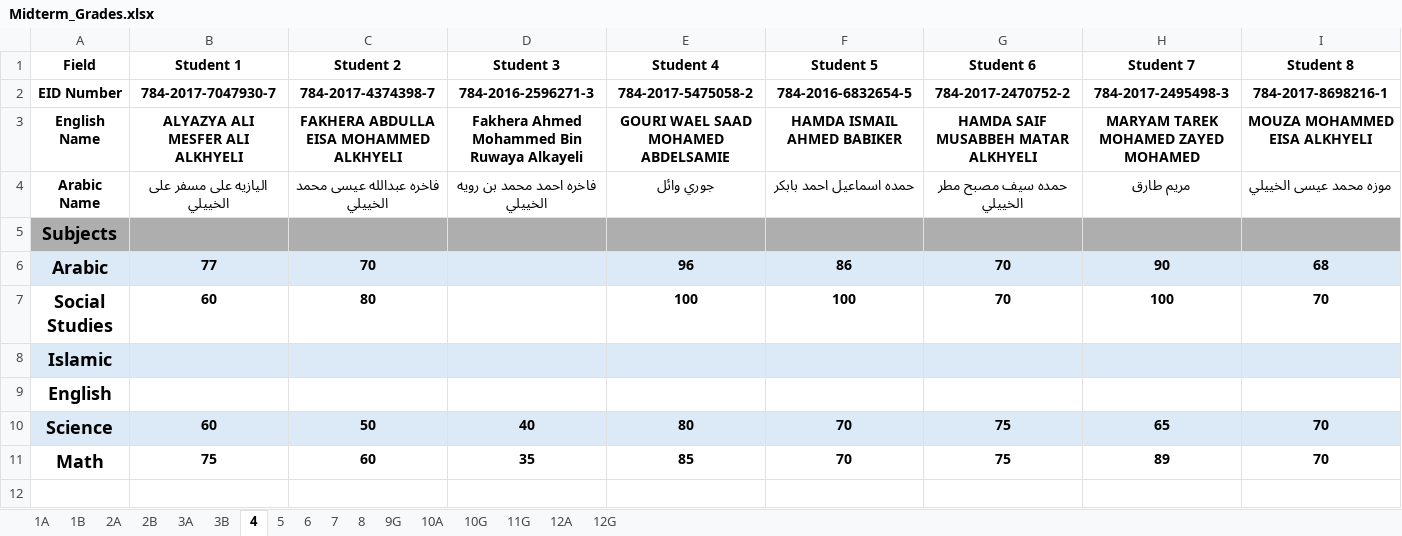
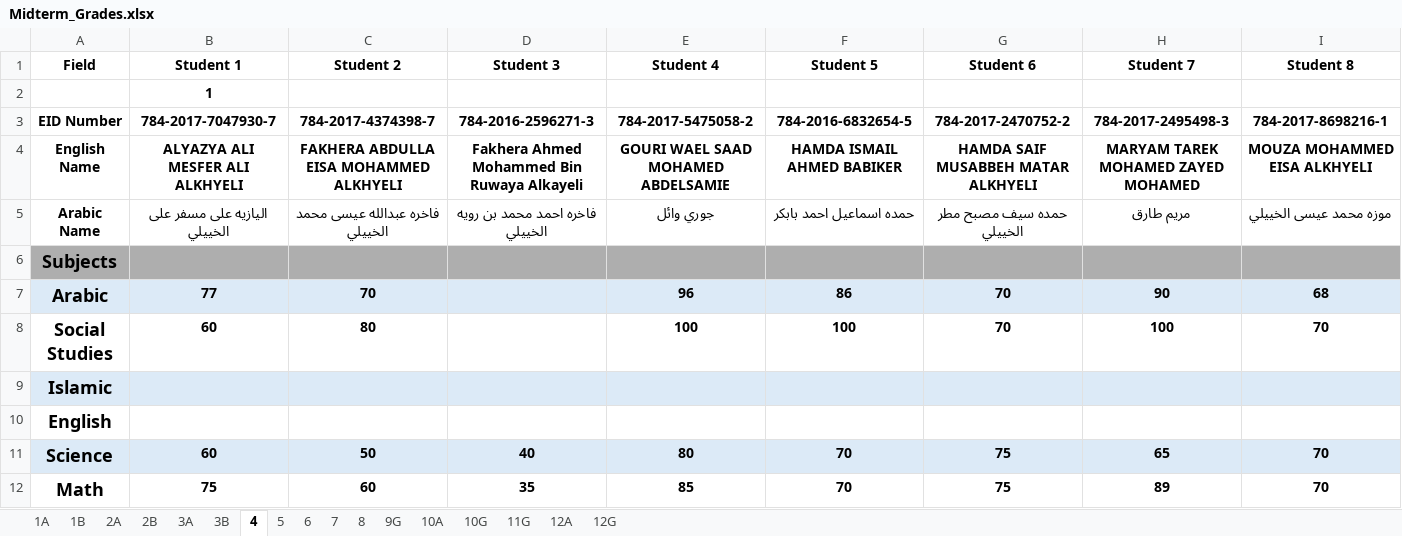
Before and after one commit to Saraans9/AltaleaaSchool, an Excel workbook: Midterm_Grades.xlsx, sheet 4, drawn as a sheet; only a part is shown; values as stored, in another font and other column widths than the file's, no borders; rows hold the shown columns only; the diff names each change by its address in the sheet, - before the commit and + after, or states it on an @@ line.

Commit message:
Add files via upload

```diff
--- a/Midterm_Grades.xlsx (sheet 4)
+++ b/Midterm_Grades.xlsx (sheet 4)
+row 2:  | 1
```
